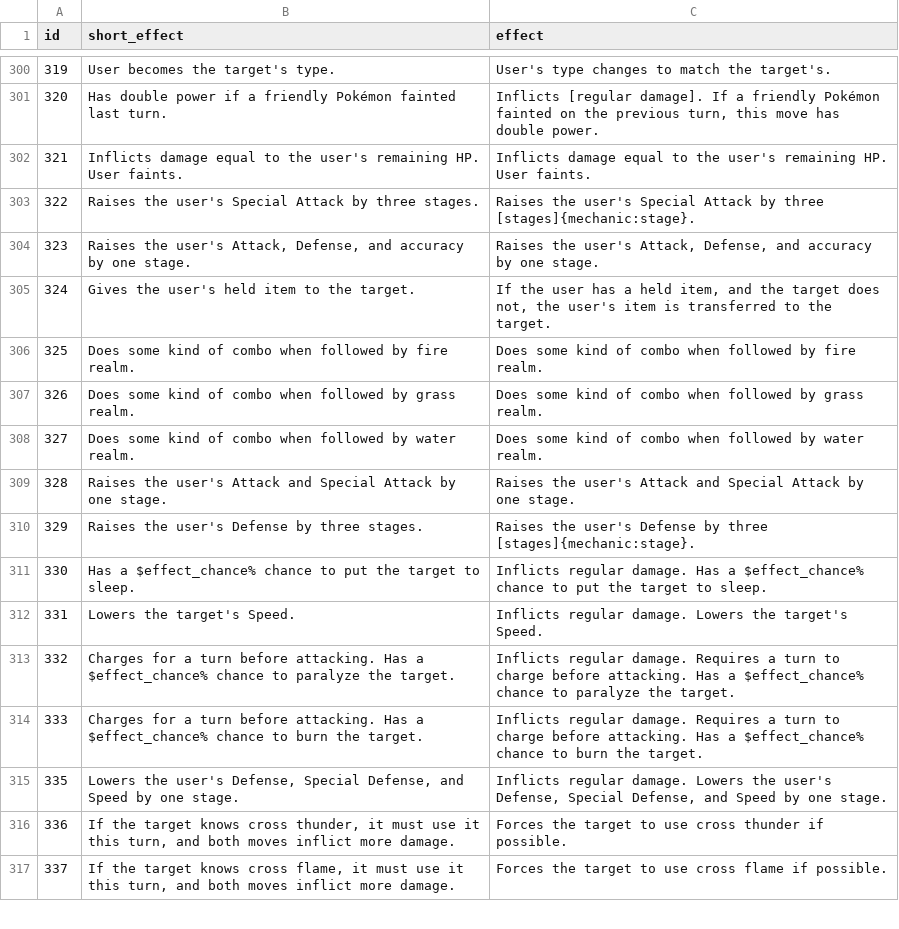
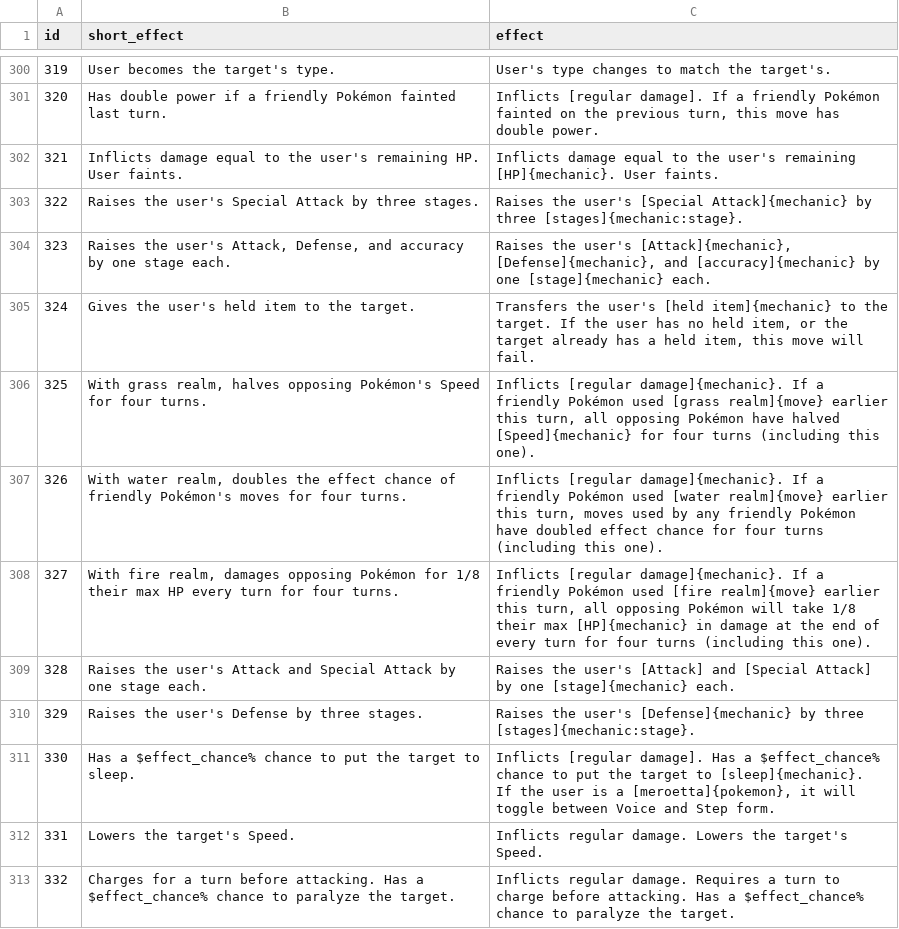
Before and after one commit to veekun/pokedex, a CSV file: pokedex/data/csv/move_effects.csv, drawn as a sheet; only a part is shown, gaps mark what is left out; the shorter side is filled out with more unchanged rows; ↵ is a line break in a cell; the diff names each change by its address in the sheet, - before the commit and + after, or states it on an @@ line.

Commit message:
Final gen V move effects, part 5 of 6.  #376

```diff
--- a/pokedex/data/csv/move_effects.csv
+++ b/pokedex/data/csv/move_effects.csv
-C302 (effect): …user's remaining HP. User faints.
+C302 (effect): …user's remaining [HP]{mechanic}. User faints.
-C303 (effect): …the user's Special Attack by three…
+C303 (effect): …the user's [Special Attack]{mechanic} by three…
-B304 (short_effect): …by one stage.
+B304 (short_effect): …by one stage each.
-C304 (effect): …the user's Attack, Defense, and accuracy by one stage.
+C304 (effect): …the user's [Attack]{mechanic}, [Defense]{mechanic}, and [accuracy]{mechanic} by one [stage]{mechanic} each.
-C305 (effect): If the user has a held item, and the target does not, the user's item is transferred to the target.
+C305 (effect): Transfers the user's [held item]{mechanic} to the target. If the user has no held item, or the target already has a held item, this move will fail.
-B306 (short_effect): Does some kind of combo when followed by fire realm.
+B306 (short_effect): With grass realm, halves opposing Pokémon's Speed for four turns.
-C306 (effect): Does some kind of combo when followed by fire realm.
+C306 (effect): Inflicts [regular damage]{mechanic}. If a friendly Pokémon used [grass realm]{move} earlier this turn, all opposing Pokémon have halved [Speed]{mechanic} for four turns (including this one).
-B307 (short_effect): Does some kind of combo when followed by grass realm.
+B307 (short_effect): With water realm, doubles the effect chance of friendly Pokémon's moves for four turns.
-C307 (effect): Does some kind of combo when followed by grass realm.
+C307 (effect): Inflicts [regular damage]{mechanic}. If a friendly Pokémon used [water realm]{move} earlier this turn, moves used by any friendly Pokémon have doubled effect chance for four turns (including this one).
-B308 (short_effect): Does some kind of combo when followed by water realm.
+B308 (short_effect): With fire realm, damages opposing Pokémon for 1/8 their max HP every turn for four turns.
-C308 (effect): Does some kind of combo when followed by water realm.
+C308 (effect): Inflicts [regular damage]{mechanic}. If a friendly Pokémon used [fire realm]{move} earlier this turn, all opposing Pokémon will take 1/8 their max [HP]{mechanic} in damage at the end of every turn for four turns (including this one).
-B309 (short_effect): …by one stage.
+B309 (short_effect): …by one stage each.
-C309 (effect): …the user's Attack and Special Attack by one stage.
+C309 (effect): …the user's [Attack] and [Special Attack] by one [stage]{mechanic} each.
-C310 (effect): …the user's Defense by three…
+C310 (effect): …the user's [Defense]{mechanic} by three…
-C311 (effect): Inflicts regular damage. Has a $effect_chance% chance to put the target to sleep.
+C311 (effect): Inflicts [regular damage]. Has a $effect_chance% chance to put the target to [sleep]{mechanic}. ↵ If the user is a [meroetta]{pokemon}, it will toggle between Voice and Step form.
```
